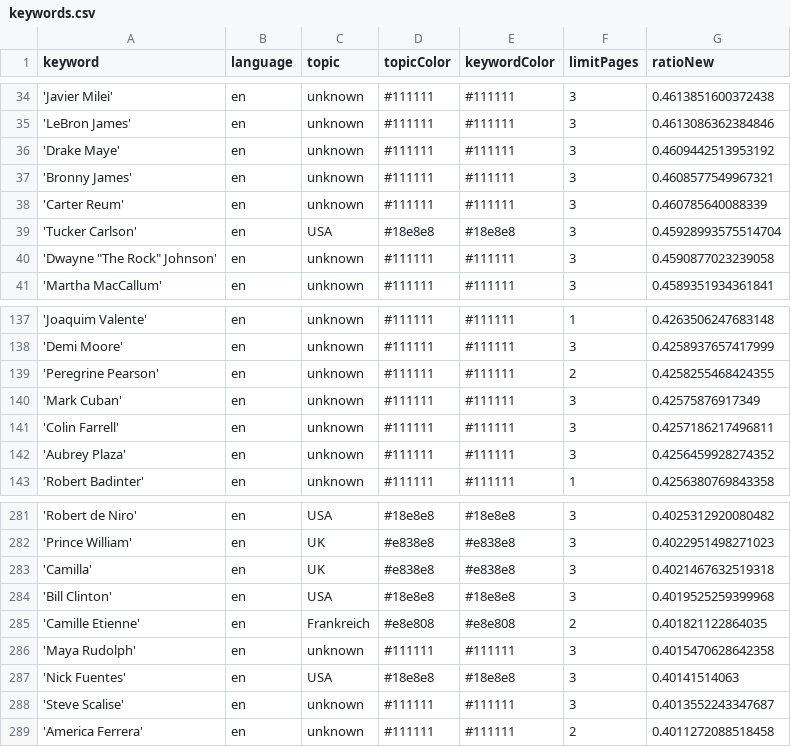
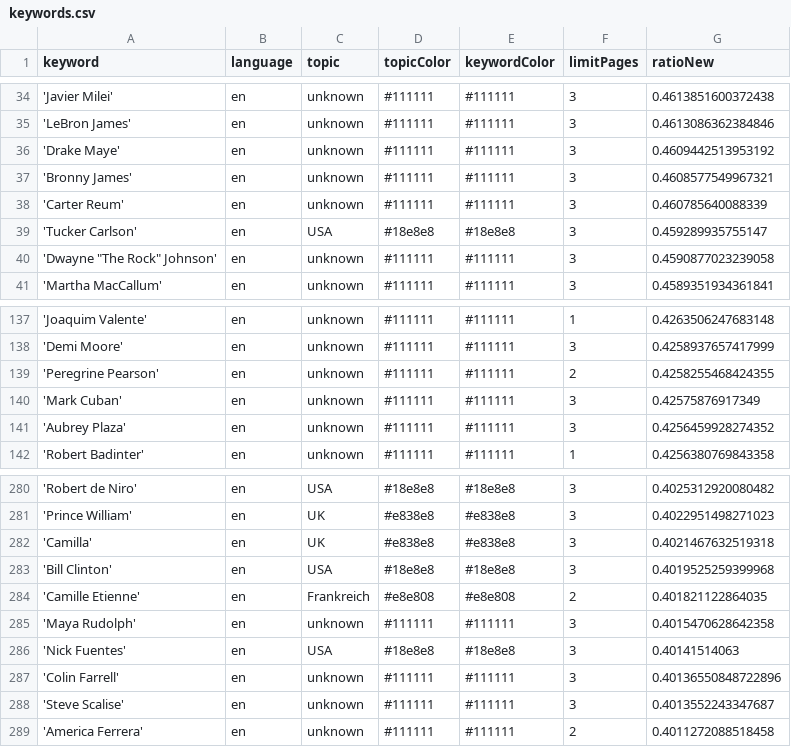
Before and after one commit to pg-ufr-news/personWhisperer, a CSV file: keywords.csv, drawn as a sheet; only a part is shown, gaps mark what is left out.

```diff
--- a/keywords.csv
+++ b/keywords.csv
@@ -38,3 +38,3 @@ keyword,language,topic,topicColor,keywordColor,limitPages,ratioNew
 'Carter Reum',en,unknown,#111111,#111111,3,0.460785640088339
-'Tucker Carlson',en,USA,#18e8e8,#18e8e8,3,0.45928993575514704
+'Tucker Carlson',en,USA,#18e8e8,#18e8e8,3,0.459289935755147
 "'Dwayne ""The Rock"" Johnson'",en,unknown,#111111,#111111,3,0.4590877023239058
@@ -140,3 +140,2 @@ keyword,language,topic,topicColor,keywordColor,limitPages,ratioNew
 'Mark Cuban',en,unknown,#111111,#111111,3,0.42575876917349
-'Colin Farrell',en,unknown,#111111,#111111,3,0.4257186217496811
 'Aubrey Plaza',en,unknown,#111111,#111111,3,0.4256459928274352
@@ -287,2 +286,3 @@ keyword,language,topic,topicColor,keywordColor,limitPages,ratioNew
 'Nick Fuentes',en,USA,#18e8e8,#18e8e8,3,0.40141514063
+'Colin Farrell',en,unknown,#111111,#111111,3,0.40136550848722896
 'Steve Scalise',en,unknown,#111111,#111111,3,0.4013552243347687
```
Also changed, not shown: 1 other file.
